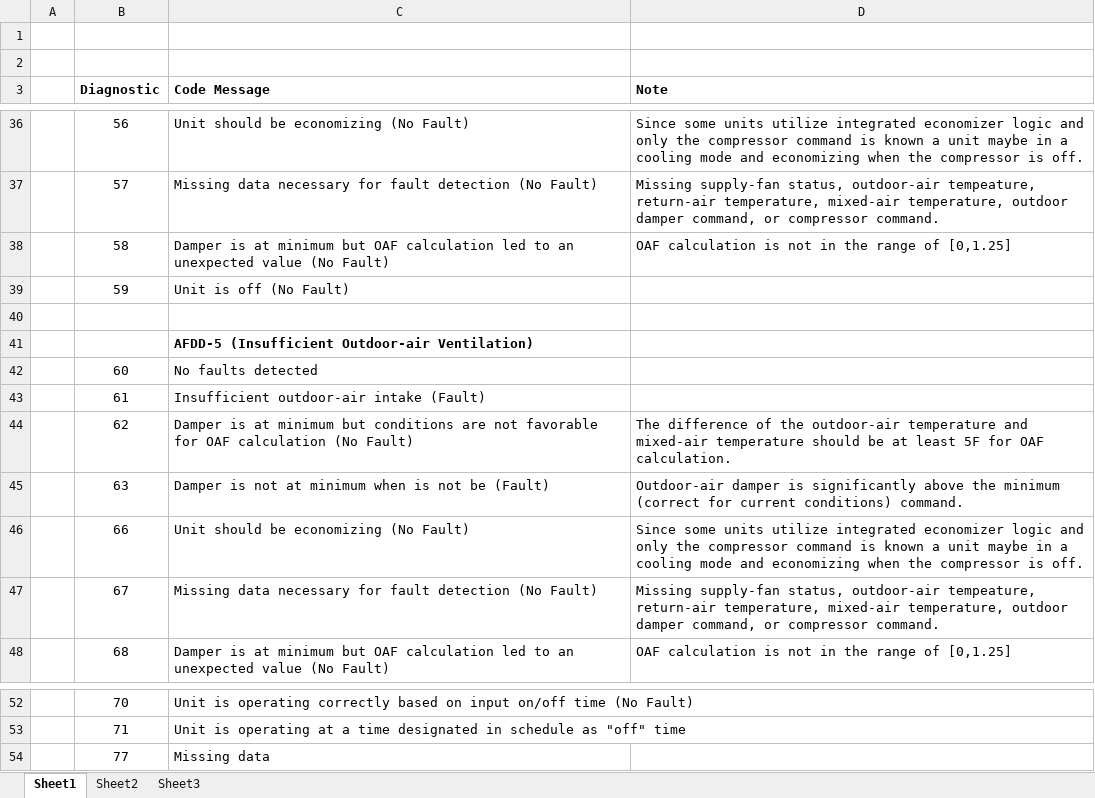
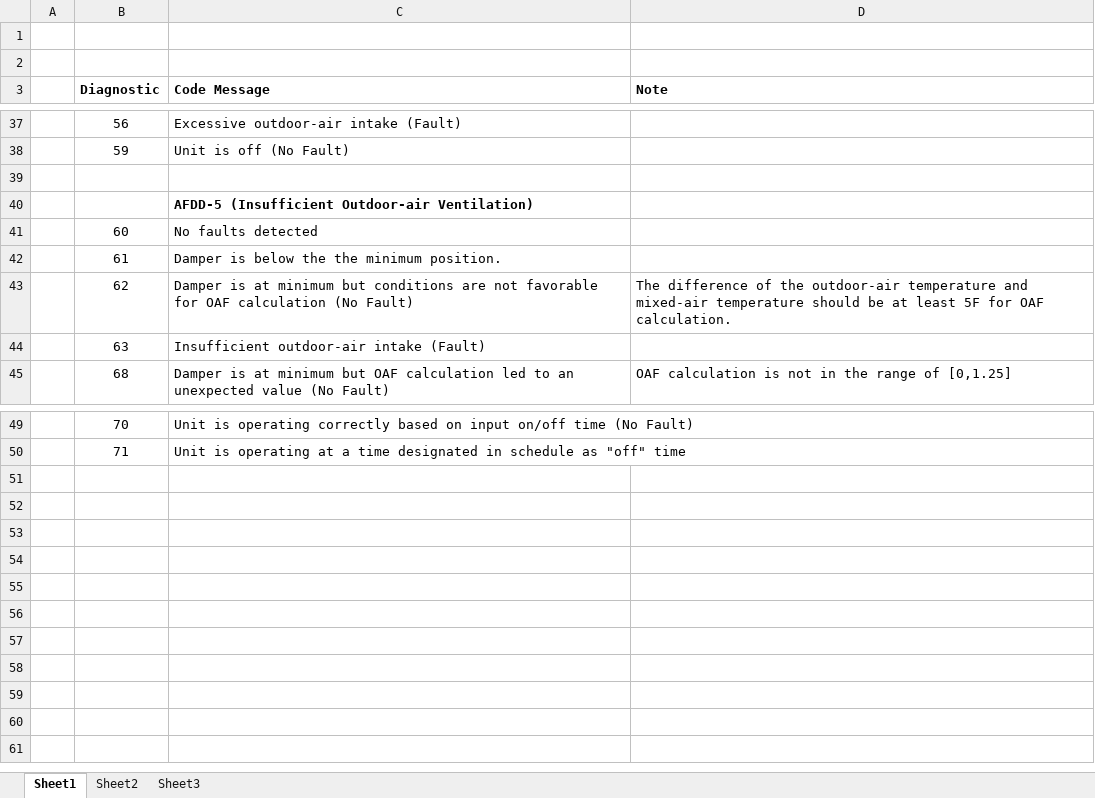
Before and after one commit to VOLTTRON/volttron, an Excel workbook: applications/pnnl/PassiveAFDD/passiveafdd/sample_data/error_key.xlsx, sheet Sheet1, drawn as a sheet; only a part is shown, gaps mark what is left out; values as stored, in another font and other column widths than the file's, no borders; removed rows and columns are numbered as before the commit, all else as after; the diff covers the shown part only; the diff names each change by its address in the sheet, - before the commit and + after, or states it on an @@ line.

Commit message:
Update error messages.

```diff
--- a/applications/pnnl/PassiveAFDD/passiveafdd/sample_data/error_key.xlsx (sheet Sheet1)
+++ b/applications/pnnl/PassiveAFDD/passiveafdd/sample_data/error_key.xlsx (sheet Sheet1)
-C37 (Code Message): Unit should be economizing (No Fault)
+C37 (Code Message): Excessive outdoor-air intake (Fault)
-D37 (Note): Since some units utilize integrated economizer logic and only the compressor command is known a unit maybe in a cooling mode and economizing when the compressor is off.
+D37 (Note): (empty)
-row 37:  | 57 | Missing data necessary for fault detection (No Fault) | Missing supply-fan status, outdoor-air tempeature, return-air temperature, mixed-air temperature, outdoor damper command, or compressor command.
-row 38:  | 58 | Damper is at minimum but OAF calculation led to an unexpected value (No Fault) | OAF calculation is not in the range of [0,1.25]
-C42 (Code Message): Insufficient outdoor-air intake (Fault)
+C42 (Code Message): Damper is below the the minimum position.
-C44 (Code Message): Damper is not at minimum when is not be (Fault)
+C44 (Code Message): Insufficient outdoor-air intake (Fault)
-D44 (Note): Outdoor-air damper is significantly above the minimum (correct for current conditions) command.
+D44 (Note): (empty)
-row 46:  | 66 | Unit should be economizing (No Fault) | Since some units utilize integrated economizer logic and only the compressor command is known a unit maybe in a cooling mode and economizing when the compressor is off.
-row 47:  | 67 | Missing data necessary for fault detection (No Fault) | Missing supply-fan status, outdoor-air tempeature, return-air temperature, mixed-air temperature, outdoor damper command, or compressor command.
-row 54:  | 77 | Missing data
```
Also changed, not shown: 6 added rows, 5 removed rows and 10 edited cells elsewhere in this sheet.
